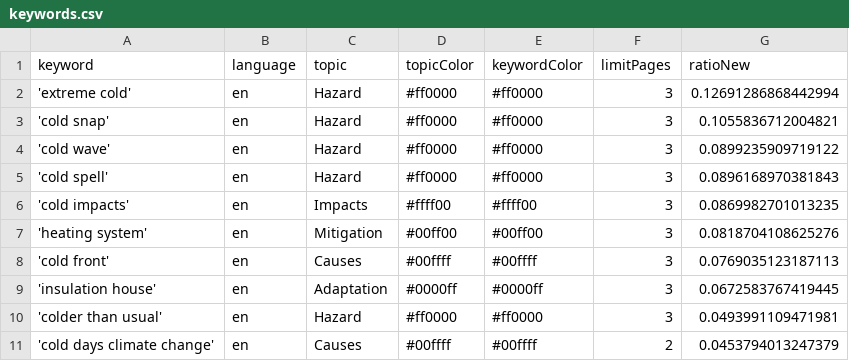
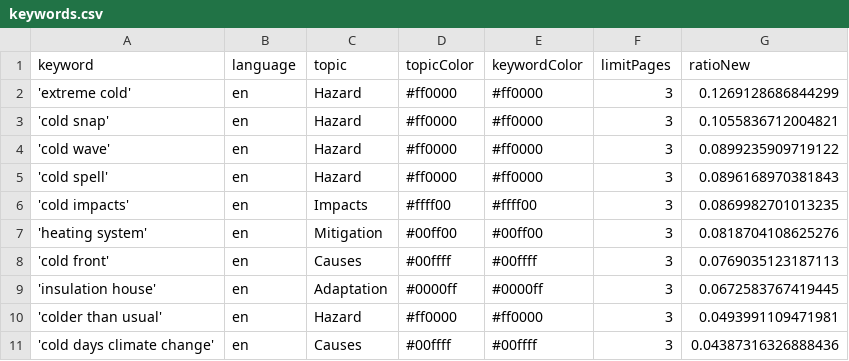
Before and after one commit to JW-news/ColdIsComing, a CSV file: keywords.csv, drawn as a sheet.

```diff
--- a/keywords.csv
+++ b/keywords.csv
@@ -1,3 +1,3 @@
 keyword,language,topic,topicColor,keywordColor,limitPages,ratioNew
-'extreme cold',en,Hazard,#ff0000,#ff0000,3,0.12691286868442994
+'extreme cold',en,Hazard,#ff0000,#ff0000,3,0.1269128686844299
 'cold snap',en,Hazard,#ff0000,#ff0000,3,0.1055836712004821
@@ -10,2 +10,2 @@ keyword,language,topic,topicColor,keywordColor,limitPages,ratioNew
 'colder than usual',en,Hazard,#ff0000,#ff0000,3,0.0493991109471981
-'cold days climate change',en,Causes,#00ffff,#00ffff,2,0.0453794013247379
+'cold days climate change',en,Causes,#00ffff,#00ffff,3,0.04387316326888436
```
Also changed, not shown: csv/news_2026_01.csv.
